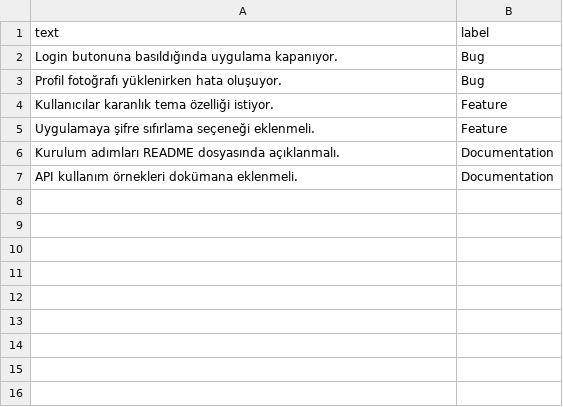
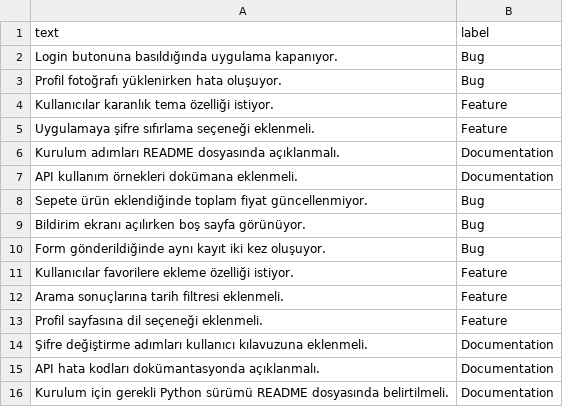
Before and after one commit to Afrataman/BugTriageAI, a CSV file: data/bug_reports.csv, drawn as a sheet; the diff names each change by its address in the sheet, - before the commit and + after, or states it on an @@ line.

Commit message:
Expand balanced issue dataset

```diff
--- a/data/bug_reports.csv
+++ b/data/bug_reports.csv
+row 8: Sepete ürün eklendiğinde toplam fiyat güncellenmiyor. | Bug
+row 9: Bildirim ekranı açılırken boş sayfa görünüyor. | Bug
+row 10: Form gönderildiğinde aynı kayıt iki kez oluşuyor. | Bug
+row 11: Kullanıcılar favorilere ekleme özelliği istiyor. | Feature
+row 12: Arama sonuçlarına tarih filtresi eklenmeli. | Feature
+row 13: Profil sayfasına dil seçeneği eklenmeli. | Feature
+row 14: Şifre değiştirme adımları kullanıcı kılavuzuna eklenmeli. | Documentation
+row 15: API hata kodları dokümantasyonda açıklanmalı. | Documentation
+row 16: Kurulum için gerekli Python sürümü README dosyasında belirtilmeli. | Documentation
```
